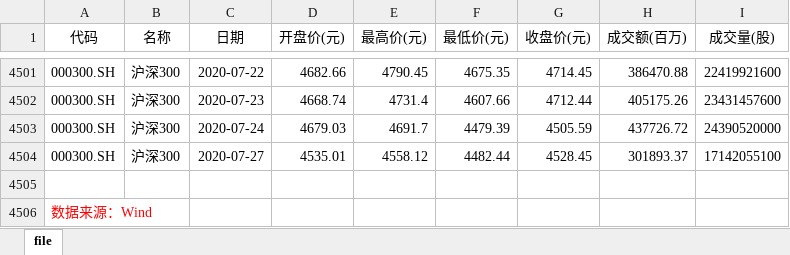
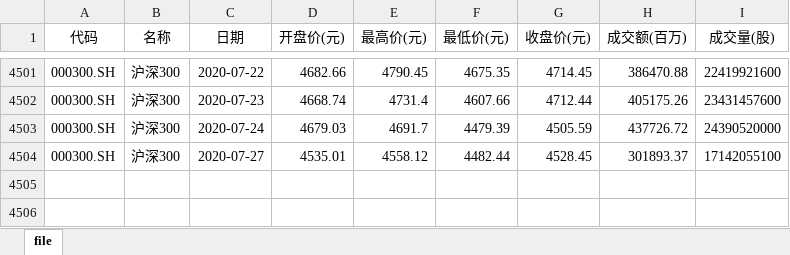
Before and after one commit to liuyun1217/KerasStock, an Excel workbook: data/沪深300指数.xlsx, sheet file, drawn as a sheet; only a part is shown, gaps mark what is left out; values as stored, in another font and other column widths than the file's, no borders; the diff names each change by its address in the sheet, - before the commit and + after, or states it on an @@ line.

```diff
--- a/data/沪深300指数.xlsx (sheet file)
+++ b/data/沪深300指数.xlsx (sheet file)
-row 4505: (empty)
-row 4506: 数据来源：Wind
```
Also changed, not shown: 3 other files.
